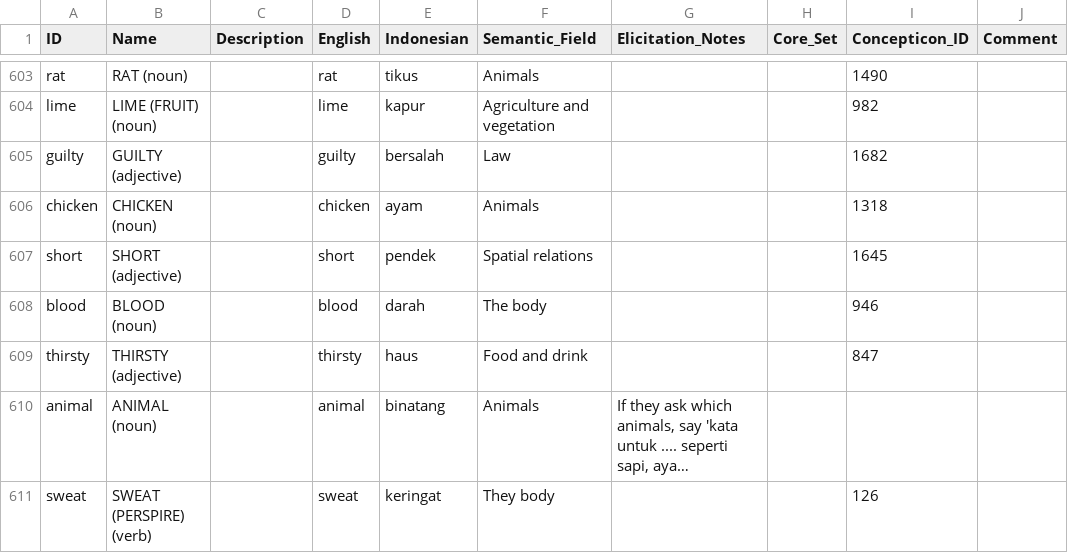
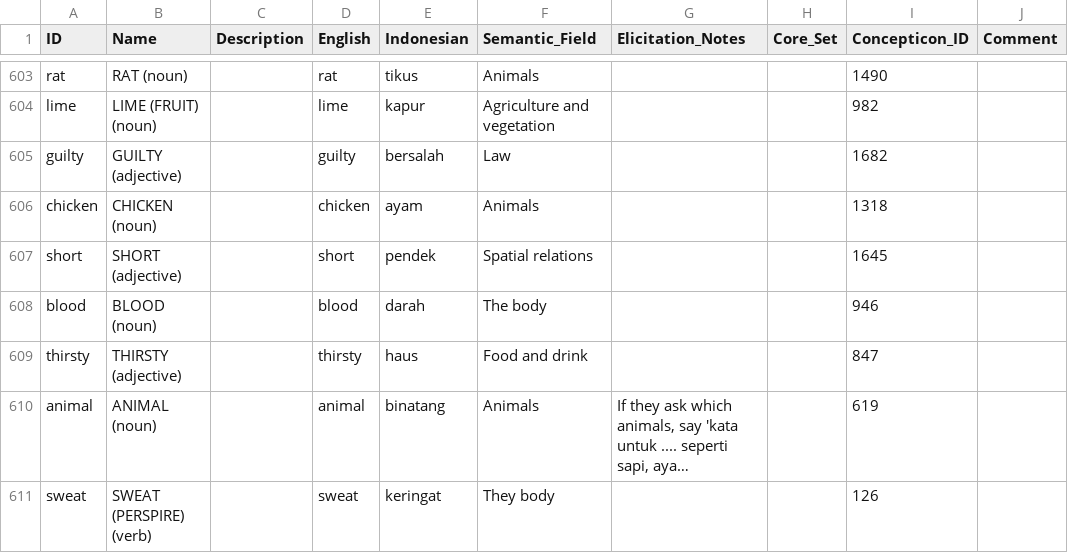
Before and after one commit to xrotwang/lexirumah-data, a CSV file: cldf/parameters.csv, drawn as a sheet; only a part is shown, gaps mark what is left out; long unchanged cells end in …; the diff covers the shown part only; the diff names each change by its address in the sheet, - before the commit and + after, or states it on an @@ line.

Commit message:
Improve concepticon linking

```diff
--- a/cldf/parameters.csv
+++ b/cldf/parameters.csv
-I610 (Concepticon_ID): (empty)
+I610 (Concepticon_ID): 619
```
Also changed, not shown: 7 edited cells elsewhere in this file.
